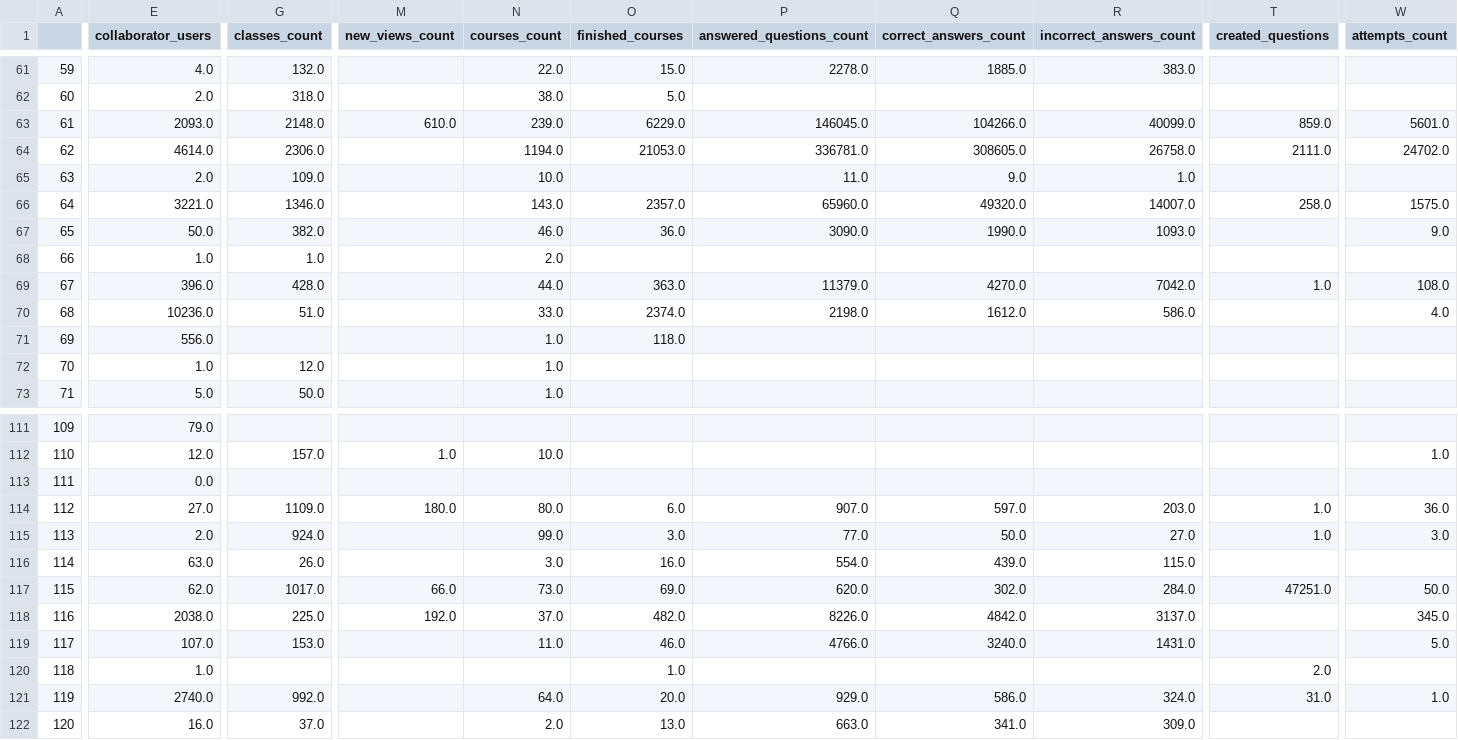
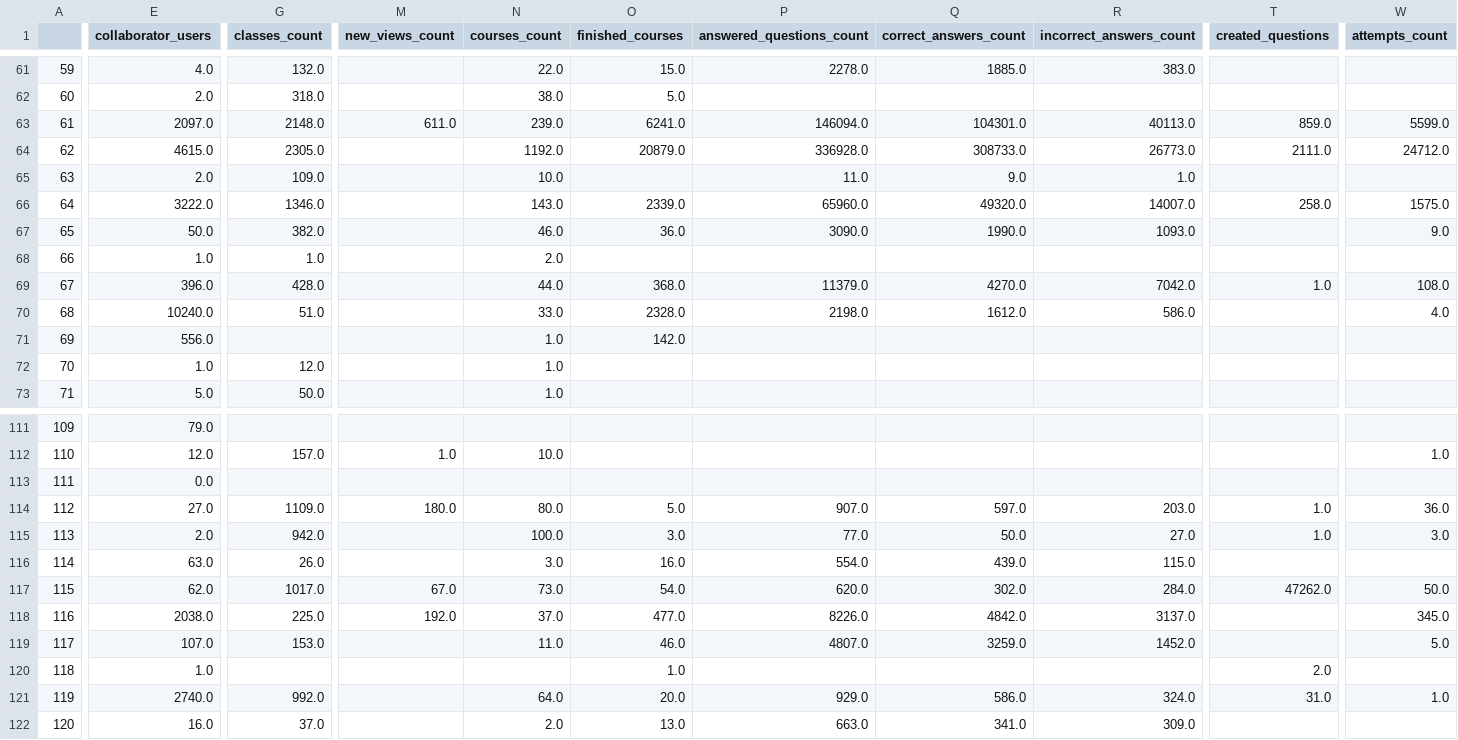
Before and after one commit to classroomtv/DataPanel, a CSV file: pages/Database/institutions.csv, drawn as a sheet; only a part is shown, gaps mark what is left out; the diff covers the shown part only; the diff names each change by its address in the sheet, - before the commit and + after, or states it on an @@ line.

```diff
--- a/pages/Database/institutions.csv
+++ b/pages/Database/institutions.csv
-E63 (collaborator_users): 2093.0
+E63 (collaborator_users): 2097.0
-M63 (new_views_count): 610.0
+M63 (new_views_count): 611.0
-O63 (finished_courses): 6229.0
+O63 (finished_courses): 6241.0
-P63 (answered_questions_count): 146045.0
+P63 (answered_questions_count): 146094.0
-Q63 (correct_answers_count): 104266.0
+Q63 (correct_answers_count): 104301.0
-R63 (incorrect_answers_count): 40099.0
+R63 (incorrect_answers_count): 40113.0
-W63 (attempts_count): 5601.0
+W63 (attempts_count): 5599.0
-E64 (collaborator_users): 4614.0
+E64 (collaborator_users): 4615.0
-G64 (classes_count): 2306.0
+G64 (classes_count): 2305.0
-N64 (courses_count): 1194.0
+N64 (courses_count): 1192.0
-O64 (finished_courses): 21053.0
+O64 (finished_courses): 20879.0
-P64 (answered_questions_count): 336781.0
+P64 (answered_questions_count): 336928.0
-Q64 (correct_answers_count): 308605.0
+Q64 (correct_answers_count): 308733.0
-R64 (incorrect_answers_count): 26758.0
+R64 (incorrect_answers_count): 26773.0
-W64 (attempts_count): 24702.0
+W64 (attempts_count): 24712.0
-E66 (collaborator_users): 3221.0
+E66 (collaborator_users): 3222.0
-O66 (finished_courses): 2357.0
+O66 (finished_courses): 2339.0
-O69 (finished_courses): 363.0
+O69 (finished_courses): 368.0
-E70 (collaborator_users): 10236.0
+E70 (collaborator_users): 10240.0
-O70 (finished_courses): 2374.0
+O70 (finished_courses): 2328.0
-O71 (finished_courses): 118.0
+O71 (finished_courses): 142.0
-O114 (finished_courses): 6.0
+O114 (finished_courses): 5.0
-G115 (classes_count): 924.0
+G115 (classes_count): 942.0
-N115 (courses_count): 99.0
+N115 (courses_count): 100.0
-M117 (new_views_count): 66.0
+M117 (new_views_count): 67.0
-O117 (finished_courses): 69.0
+O117 (finished_courses): 54.0
-T117 (created_questions): 47251.0
+T117 (created_questions): 47262.0
-O118 (finished_courses): 482.0
+O118 (finished_courses): 477.0
-P119 (answered_questions_count): 4766.0
+P119 (answered_questions_count): 4807.0
-Q119 (correct_answers_count): 3240.0
+Q119 (correct_answers_count): 3259.0
-R119 (incorrect_answers_count): 1431.0
+R119 (incorrect_answers_count): 1452.0
```
Also changed, not shown: 163 edited cells elsewhere in this file, pages/Database/admin_created_by_date.csv, pages/Database/logs_by_date.csv, 14 other files.
